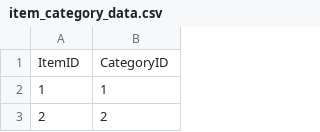
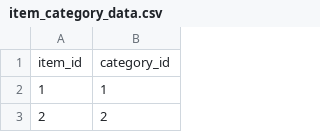
Before and after one commit to jvu123/jvu123-project-website, a CSV file: schema_excel_data/item_category_data.csv (was schema_data/item_category_data.csv), drawn as a sheet; only a part is shown; removed rows and columns are numbered as before the commit, all else as after; the diff names each change by its address in the sheet, - before the commit and + after, or states it on an @@ line.

```diff
--- a/schema_data/item_category_data.csv
+++ b/schema_excel_data/item_category_data.csv
-row 1: ItemID | CategoryID
+row 1: item_id | category_id
```
Also changed, not shown: schema_excel_data/item_data.csv, schema_excel_data/purchase_data.csv, 9 other files.
